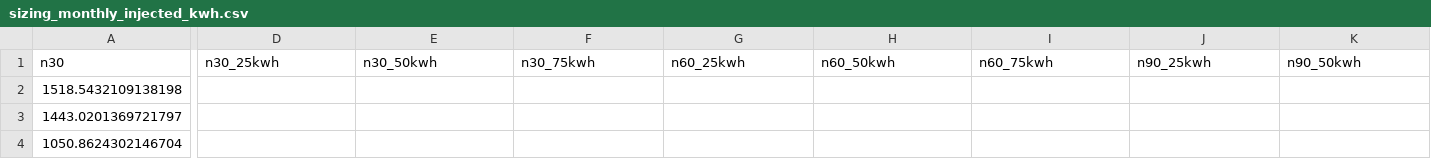
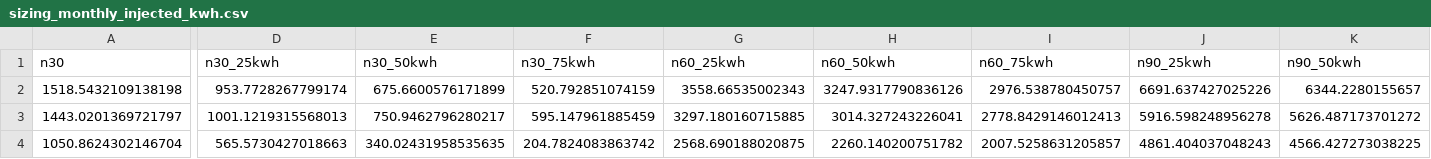
Before and after one commit to mosfetdriver/thesis-simulation, a CSV file: main/pv_bess_sizing/sizing_analysis/energy_results/sizing_monthly_injected_kwh.csv, drawn as a sheet; only a part is shown, gaps mark what is left out; the diff covers the shown part only; the diff names each change by its address in the sheet, - before the commit and + after, or states it on an @@ line.

```diff
--- a/main/pv_bess_sizing/sizing_analysis/energy_results/sizing_monthly_injected_kwh.csv
+++ b/main/pv_bess_sizing/sizing_analysis/energy_results/sizing_monthly_injected_kwh.csv
-D2 (n30_25kwh): (empty)
+D2 (n30_25kwh): 953.7728267799174
-E2 (n30_50kwh): (empty)
+E2 (n30_50kwh): 675.6600576171899
-F2 (n30_75kwh): (empty)
+F2 (n30_75kwh): 520.792851074159
-G2 (n60_25kwh): (empty)
+G2 (n60_25kwh): 3558.66535002343
-H2 (n60_50kwh): (empty)
+H2 (n60_50kwh): 3247.9317790836126
-I2 (n60_75kwh): (empty)
+I2 (n60_75kwh): 2976.538780450757
-J2 (n90_25kwh): (empty)
+J2 (n90_25kwh): 6691.637427025226
-K2 (n90_50kwh): (empty)
+K2 (n90_50kwh): 6344.2280155657
-D3 (n30_25kwh): (empty)
+D3 (n30_25kwh): 1001.1219315568013
-E3 (n30_50kwh): (empty)
+E3 (n30_50kwh): 750.9462796280217
-F3 (n30_75kwh): (empty)
+F3 (n30_75kwh): 595.147961885459
-G3 (n60_25kwh): (empty)
+G3 (n60_25kwh): 3297.180160715885
-H3 (n60_50kwh): (empty)
+H3 (n60_50kwh): 3014.327243226041
-I3 (n60_75kwh): (empty)
+I3 (n60_75kwh): 2778.8429146012413
-J3 (n90_25kwh): (empty)
+J3 (n90_25kwh): 5916.598248956278
-K3 (n90_50kwh): (empty)
+K3 (n90_50kwh): 5626.487173701272
-D4 (n30_25kwh): (empty)
+D4 (n30_25kwh): 565.5730427018663
-E4 (n30_50kwh): (empty)
+E4 (n30_50kwh): 340.02431958535635
-F4 (n30_75kwh): (empty)
+F4 (n30_75kwh): 204.7824083863742
-G4 (n60_25kwh): (empty)
+G4 (n60_25kwh): 2568.690188020875
-H4 (n60_50kwh): (empty)
+H4 (n60_50kwh): 2260.140200751782
-I4 (n60_75kwh): (empty)
+I4 (n60_75kwh): 2007.5258631205857
-J4 (n90_25kwh): (empty)
+J4 (n90_25kwh): 4861.404037048243
-K4 (n90_50kwh): (empty)
+K4 (n90_50kwh): 4566.427273038225
```
Also changed, not shown: 84 edited cells elsewhere in this file, main/pv_bess_sizing/sizing_analysis/energy_results/sizing_monthly_cs_kwh.csv, main/pv_bess_sizing/sizing_analysis/energy_results/sizing_monthly_grid_kwh.csv, 24 other files.
